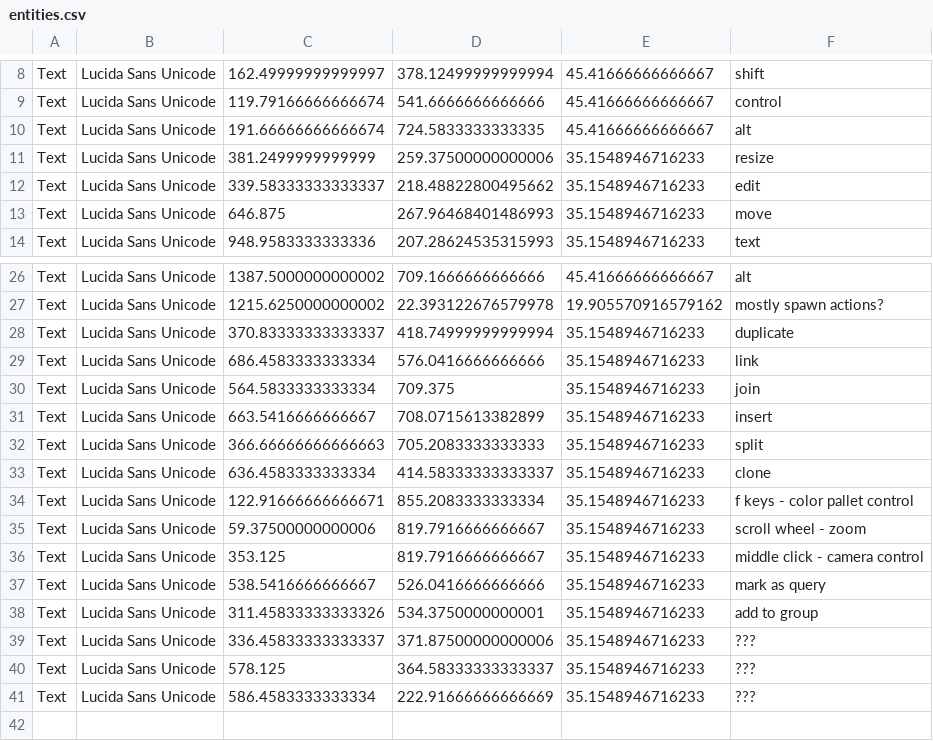
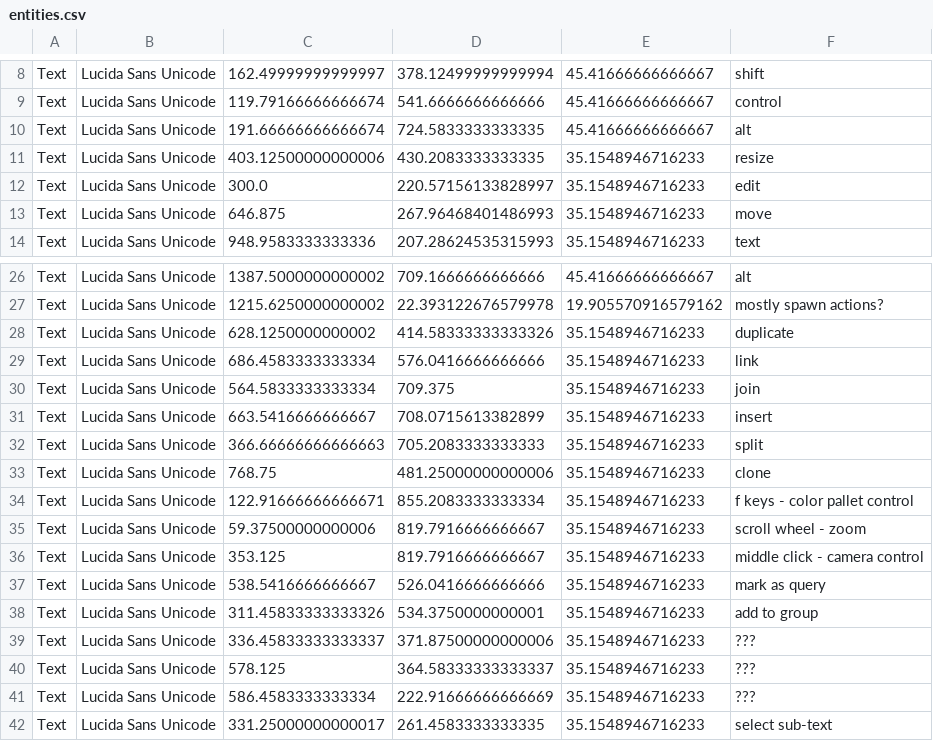
Before and after one commit to RavensKrag/ThoughtTrace, a CSV file: bin/data/input_bindings/entities.csv, drawn as a sheet; only a part is shown, gaps mark what is left out.

Commit message:
Re-juggle duplicate / move / clone to be related

```diff
--- a/bin/data/input_bindings/entities.csv
+++ b/bin/data/input_bindings/entities.csv
@@ -10,4 +10,4 @@ Text,Lucida Sans Unicode,119.79166666666674,541.6666666666666,45.41666666666667,
 Text,Lucida Sans Unicode,191.66666666666674,724.5833333333335,45.41666666666667,alt
-Text,Lucida Sans Unicode,381.2499999999999,259.37500000000006,35.1548946716233,resize
-Text,Lucida Sans Unicode,339.58333333333337,218.48822800495662,35.1548946716233,edit
+Text,Lucida Sans Unicode,403.12500000000006,430.2083333333335,35.1548946716233,resize
+Text,Lucida Sans Unicode,300.0,220.57156133828997,35.1548946716233,edit
 Text,Lucida Sans Unicode,646.875,267.96468401486993,35.1548946716233,move
@@ -27,3 +27,3 @@ Text,Lucida Sans Unicode,1387.5000000000002,709.1666666666666,45.41666666666667,
 Text,Lucida Sans Unicode,1215.6250000000002,22.393122676579978,19.905570916579162,mostly spawn actions?
-Text,Lucida Sans Unicode,370.83333333333337,418.74999999999994,35.1548946716233,duplicate
+Text,Lucida Sans Unicode,628.1250000000002,414.58333333333326,35.1548946716233,duplicate
 Text,Lucida Sans Unicode,686.4583333333334,576.0416666666666,35.1548946716233,link
@@ -32,3 +32,3 @@ Text,Lucida Sans Unicode,663.5416666666667,708.0715613382899,35.1548946716233,in
 Text,Lucida Sans Unicode,366.66666666666663,705.2083333333333,35.1548946716233,split
-Text,Lucida Sans Unicode,636.4583333333334,414.58333333333337,35.1548946716233,clone
+Text,Lucida Sans Unicode,768.75,481.25000000000006,35.1548946716233,clone
 Text,Lucida Sans Unicode,122.91666666666671,855.2083333333334,35.1548946716233,f keys - color pallet control
@@ -41 +41,2 @@ Text,Lucida Sans Unicode,578.125,364.58333333333337,35.1548946716233,???
 Text,Lucida Sans Unicode,586.4583333333334,222.91666666666669,35.1548946716233,???
+Text,Lucida Sans Unicode,331.25000000000017,261.4583333333335,35.1548946716233,select sub-text
```
